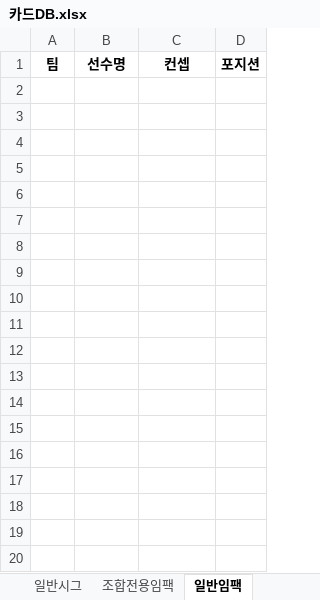
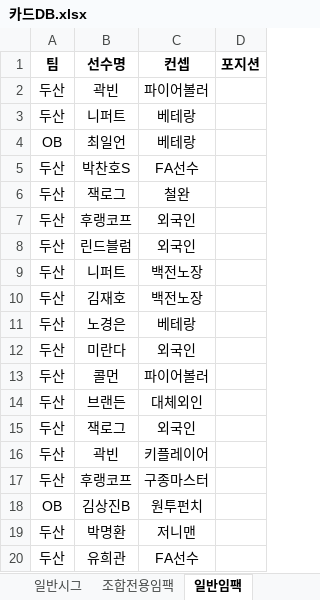
Before and after one commit to zappa961213-bit/com2us-v26-combo-simulator, an Excel workbook: public/카드DB.xlsx, sheet 일반임팩, drawn as a sheet; only a part is shown; values as stored, in another font and other column widths than the file's, no borders; table styles not drawn; the diff covers the shown part only; the diff names each change by its address in the sheet, - before the commit and + after, or states it on an @@ line.

```diff
--- a/public/카드DB.xlsx (sheet 일반임팩)
+++ b/public/카드DB.xlsx (sheet 일반임팩)
+row 2: 두산 | 곽빈 | 파이어볼러
+row 3: 두산 | 니퍼트 | 베테랑
+row 4: OB | 최일언 | 베테랑
+row 5: 두산 | 박찬호S | FA선수
+row 6: 두산 | 잭로그 | 철완
+row 7: 두산 | 후랭코프 | 외국인
+row 8: 두산 | 린드블럼 | 외국인
+row 9: 두산 | 니퍼트 | 백전노장
+row 10: 두산 | 김재호 | 백전노장
+row 11: 두산 | 노경은 | 베테랑
+row 12: 두산 | 미란다 | 외국인
+row 13: 두산 | 콜먼 | 파이어볼러
+row 14: 두산 | 브랜든 | 대체외인
+row 15: 두산 | 잭로그 | 외국인
+row 16: 두산 | 곽빈 | 키플레이어
+row 17: 두산 | 후랭코프 | 구종마스터
+row 18: OB | 김상진B | 원투펀치
+row 19: 두산 | 박명환 | 저니맨
+row 20: 두산 | 유희관 | FA선수
```
Also changed, not shown: 211 added rows elsewhere in this sheet, sheet 조합전용임팩.
